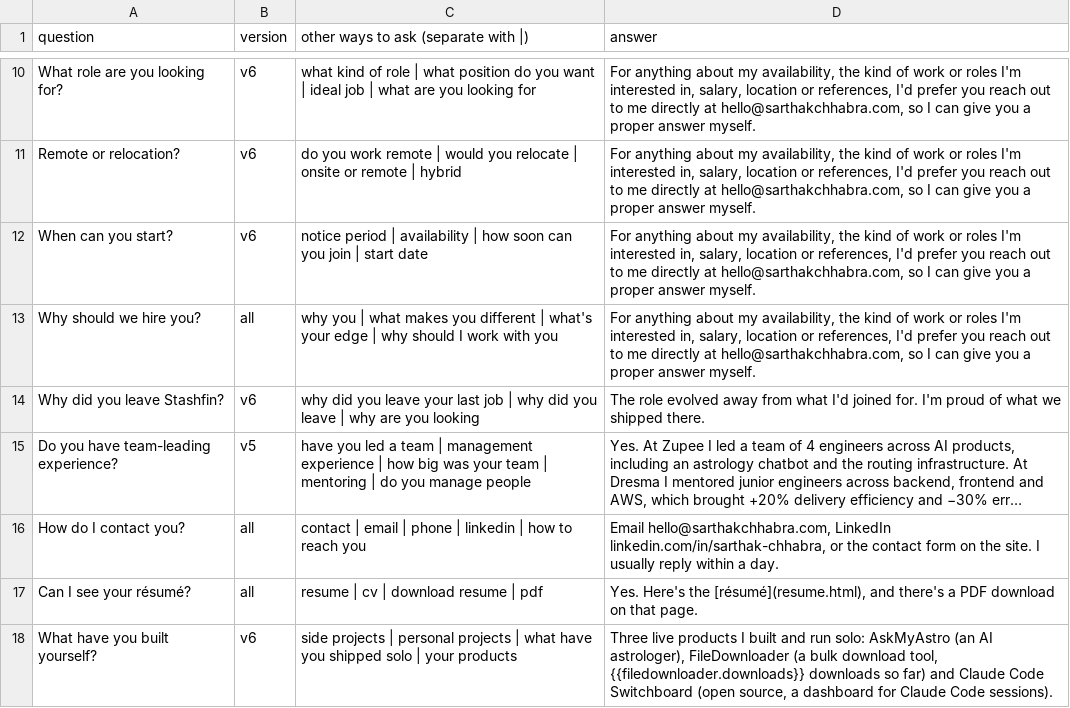
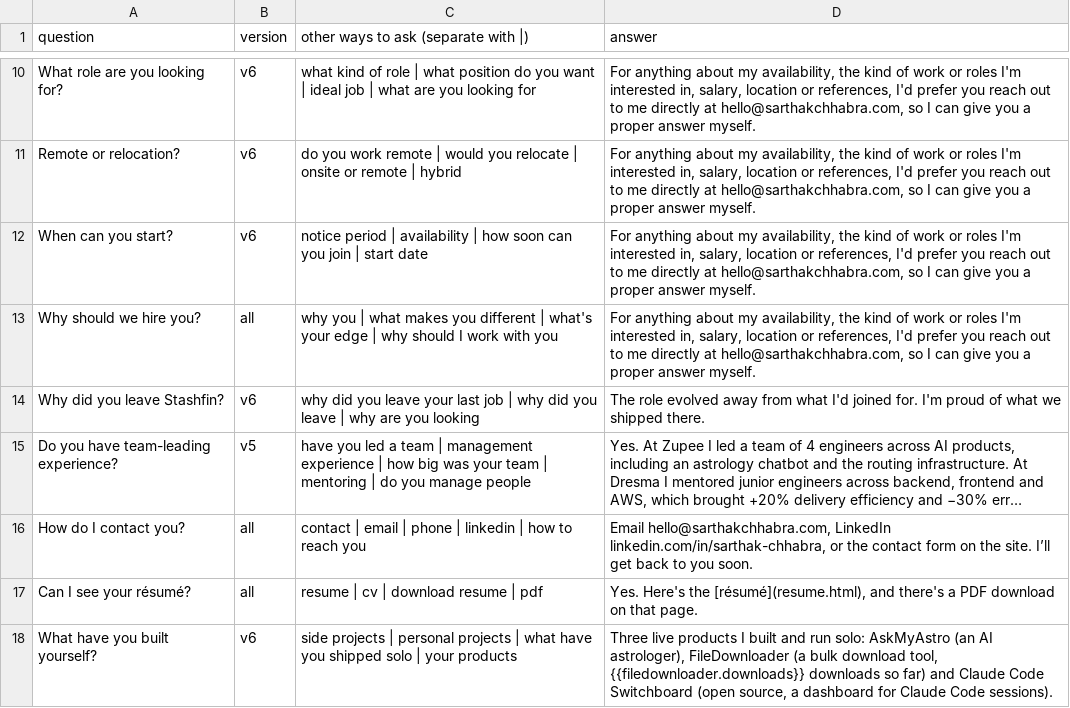
Before and after one commit to itssarthak/itssarthak.github.io, a CSV file: docs/answer-bank.csv, drawn as a sheet; only a part is shown, gaps mark what is left out; long unchanged cells end in …; the diff names each change by its address in the sheet, - before the commit and + after, or states it on an @@ line.

```diff
--- a/docs/answer-bank.csv
+++ b/docs/answer-bank.csv
-D16 (answer): …the site. I usually reply within a day.
+D16 (answer): …the site. I’ll get back to you soon.
```
Also changed, not shown: 3 other files.
